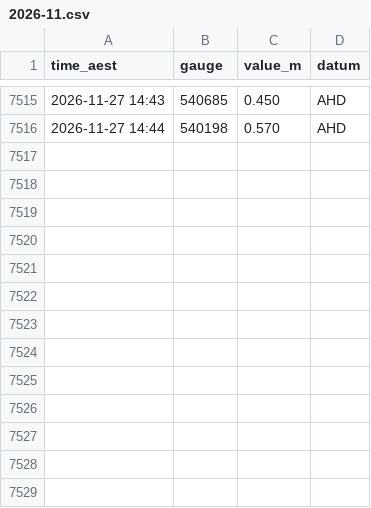
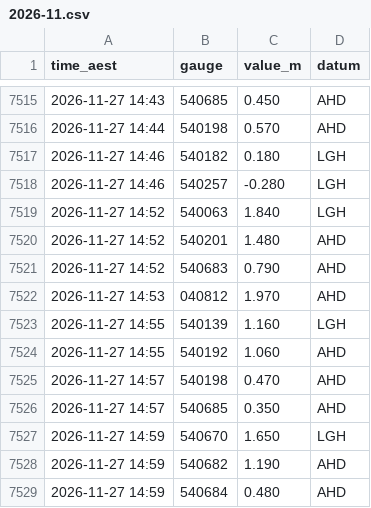
Before and after one commit to RowanP4069/Brisbane-River-tides, a CSV file: bom/2026-11.csv, drawn as a sheet; only a part is shown, gaps mark what is left out.

Commit message:
Collect BoM + Bar 2026-11-27 15:17 AEST (OptiPlex)

```diff
--- a/bom/2026-11.csv
+++ b/bom/2026-11.csv
@@ -7516 +7516,14 @@ time_aest,gauge,value_m,datum
 2026-11-27 14:44,540198,0.570,AHD
+2026-11-27 14:46,540182,0.180,LGH
+2026-11-27 14:46,540257,-0.280,LGH
+2026-11-27 14:52,540063,1.840,LGH
+2026-11-27 14:52,540201,1.480,AHD
+2026-11-27 14:52,540683,0.790,AHD
+2026-11-27 14:53,040812,1.970,AHD
+2026-11-27 14:55,540139,1.160,LGH
+2026-11-27 14:55,540192,1.060,AHD
+2026-11-27 14:57,540198,0.470,AHD
+2026-11-27 14:57,540685,0.350,AHD
+2026-11-27 14:59,540670,1.650,LGH
+2026-11-27 14:59,540682,1.190,AHD
+2026-11-27 14:59,540684,0.480,AHD
```
Also changed, not shown: 1 other file.
